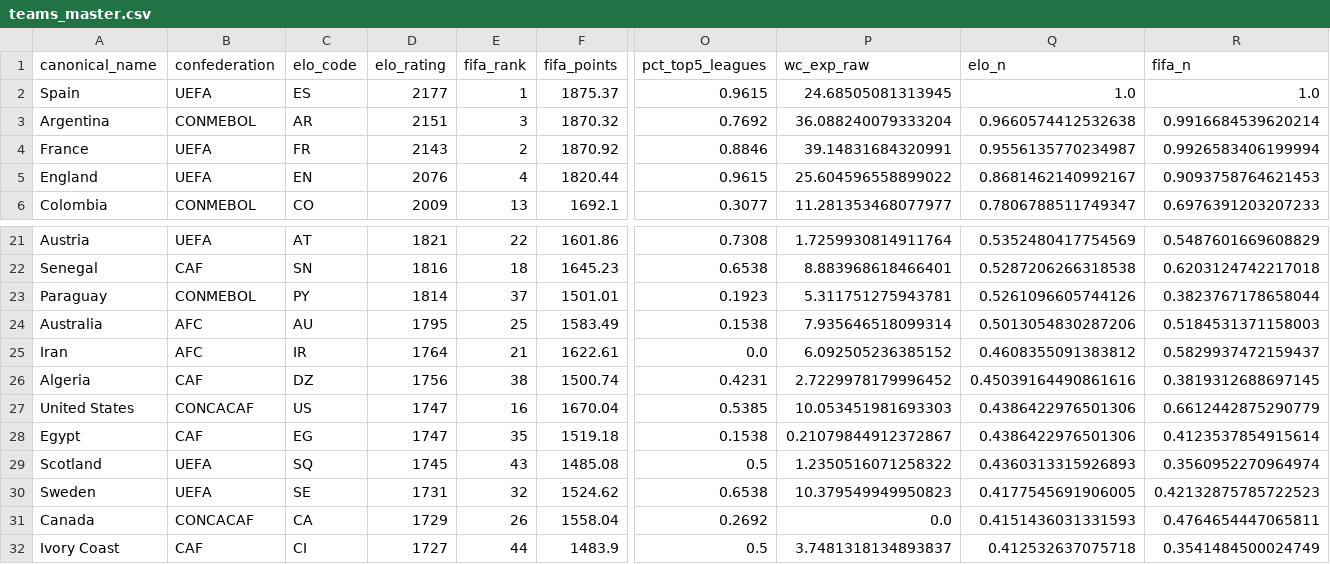
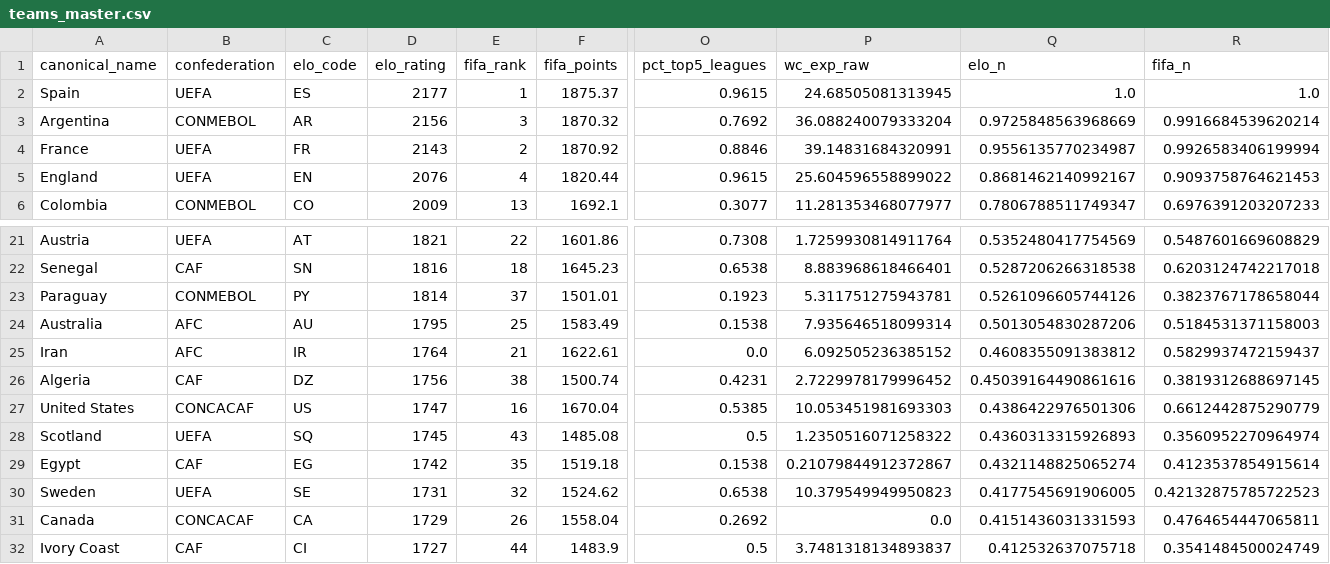
Before and after one commit to jamoji-ai/world-cup-predictor-pro, a CSV file: data/processed/teams_master.csv, drawn as a sheet; only a part is shown, gaps mark what is left out; removed rows and columns are numbered as before the commit, all else as after; rows hold the shown columns only; the diff names each change by its address in the sheet, - before the commit and + after, or states it on an @@ line.

```diff
--- a/data/processed/teams_master.csv
+++ b/data/processed/teams_master.csv
-D3 (elo_rating): 2151
+D3 (elo_rating): 2156
-Q3 (elo_n): 0.9660574412532638
+Q3 (elo_n): 0.9725848563968669
-row 28: Egypt | CAF | EG | 1747 | 35 | 1519.18 | 0.1538 | 0.21079844912372867 | 0.4386422976501306 | 0.4123537854915614
+row 29: Egypt | CAF | EG | 1742 | 35 | 1519.18 | 0.1538 | 0.21079844912372867 | 0.4321148825065274 | 0.4123537854915614
```
Also changed, not shown: data/processed/wpi_scores.csv, data/raw/elo_ratings.csv, 4 other files.
